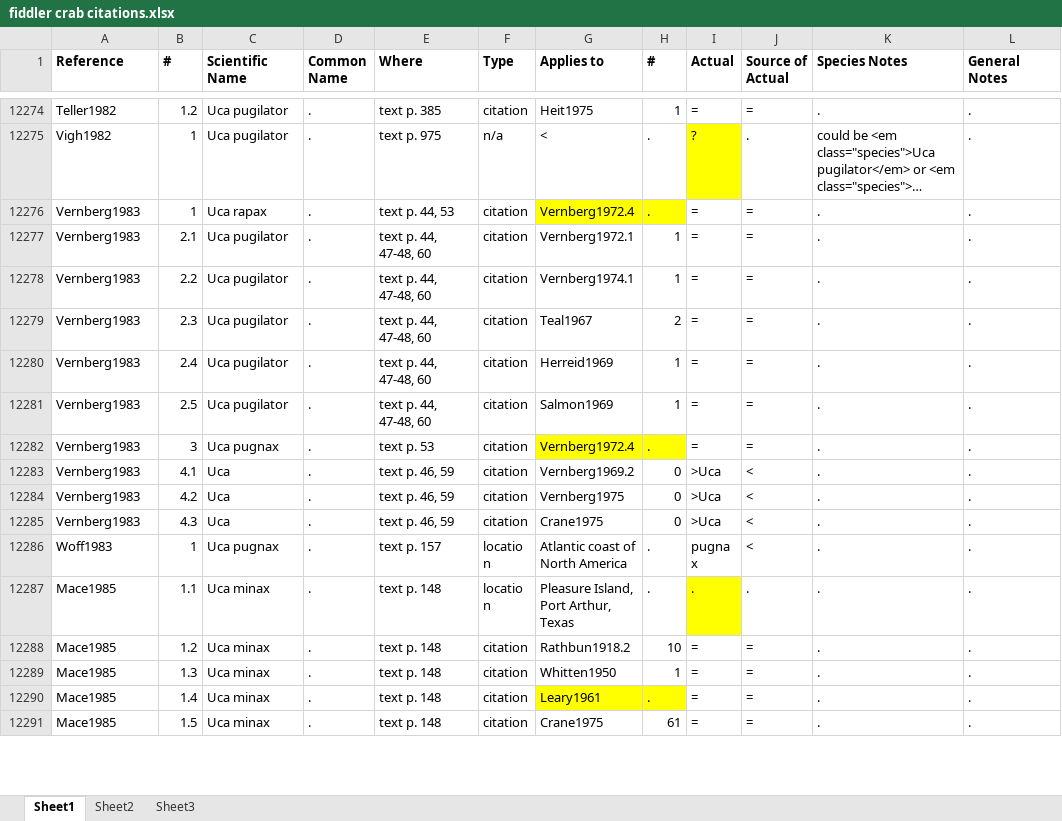
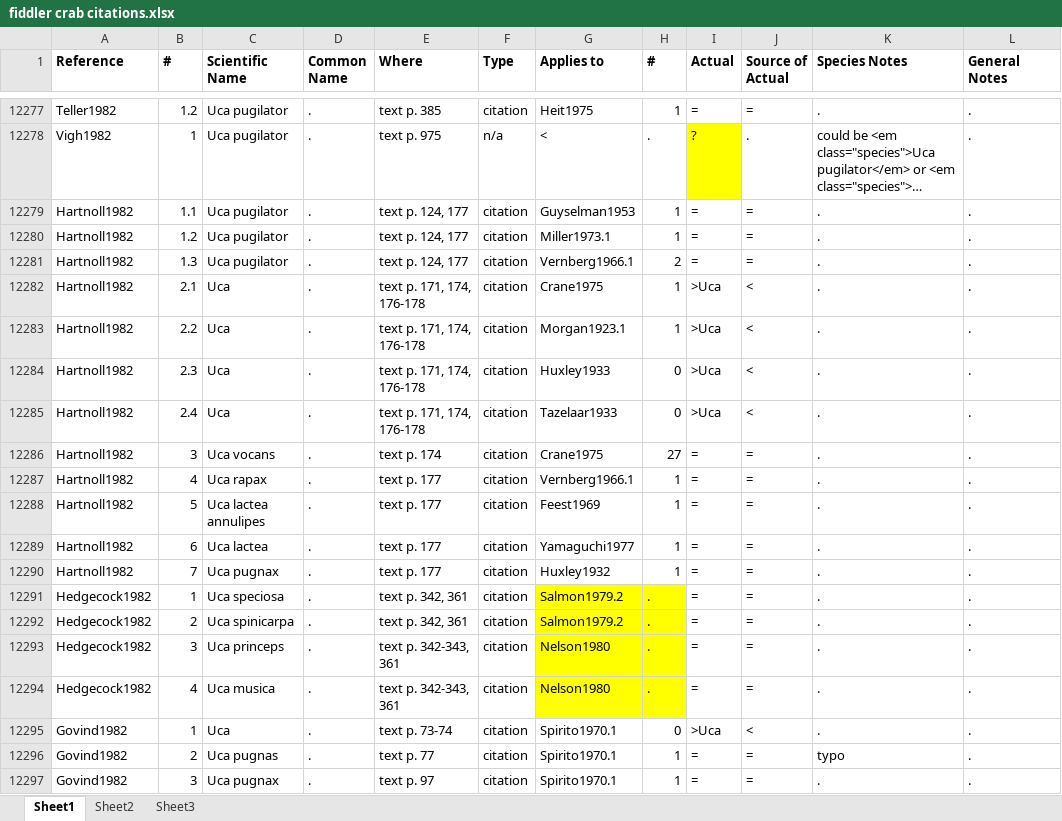
Before and after one commit to msrosenberg/fiddlercrab.info, an Excel workbook: Data/fiddler crab citations.xlsx, sheet Sheet1, drawn as a sheet; only a part is shown, gaps mark what is left out; the shorter side is filled out with more unchanged rows; long unchanged cells end in …; values as stored, in another font and other column widths than the file's, no borders; the diff covers the shown part only; the diff names each change by its address in the sheet, - before the commit and + after, or states it on an @@ line.

Commit message:
Monthly update
Monthly update of references, plus some new citation info

```diff
--- a/Data/fiddler crab citations.xlsx (sheet Sheet1)
+++ b/Data/fiddler crab citations.xlsx (sheet Sheet1)
+row 12279: Hartnoll1982 | 1.1 | Uca pugilator | . | text p. 124, 177 | citation | Guyselman1953 | 1 | = | = | . | .
+row 12280: Hartnoll1982 | 1.2 | Uca pugilator | . | text p. 124, 177 | citation | Miller1973.1 | 1 | = | = | . | .
+row 12281: Hartnoll1982 | 1.3 | Uca pugilator | . | text p. 124, 177 | citation | Vernberg1966.1 | 2 | = | = | . | .
+row 12282: Hartnoll1982 | 2.1 | Uca | . | text p. 171, 174, 176-178 | citation | Crane1975 | 1 | >Uca | < | . | .
+row 12283: Hartnoll1982 | 2.2 | Uca | . | text p. 171, 174, 176-178 | citation | Morgan1923.1 | 1 | >Uca | < | . | .
+row 12284: Hartnoll1982 | 2.3 | Uca | . | text p. 171, 174, 176-178 | citation | Huxley1933 | 0 | >Uca | < | . | .
+row 12285: Hartnoll1982 | 2.4 | Uca | . | text p. 171, 174, 176-178 | citation | Tazelaar1933 | 0 | >Uca | < | . | .
+row 12286: Hartnoll1982 | 3 | Uca vocans | . | text p. 174 | citation | Crane1975 | 27 | = | = | . | .
+row 12287: Hartnoll1982 | 4 | Uca rapax | . | text p. 177 | citation | Vernberg1966.1 | 1 | = | = | . | .
+row 12288: Hartnoll1982 | 5 | Uca lactea annulipes | . | text p. 177 | citation | Feest1969 | 1 | = | = | . | .
+row 12289: Hartnoll1982 | 6 | Uca lactea | . | text p. 177 | citation | Yamaguchi1977 | 1 | = | = | . | .
+row 12290: Hartnoll1982 | 7 | Uca pugnax | . | text p. 177 | citation | Huxley1932 | 1 | = | = | . | .
+row 12291: Hedgecock1982 | 1 | Uca speciosa | . | text p. 342, 361 | citation | Salmon1979.2 | . | = | = | . | .
+row 12292: Hedgecock1982 | 2 | Uca spinicarpa | . | text p. 342, 361 | citation | Salmon1979.2 | . | = | = | . | .
+row 12293: Hedgecock1982 | 3 | Uca princeps | . | text p. 342-343, 361 | citation | Nelson1980 | . | = | = | . | .
+row 12294: Hedgecock1982 | 4 | Uca musica | . | text p. 342-343, 361 | citation | Nelson1980 | . | = | = | . | .
+row 12295: Govind1982 | 1 | Uca | . | text p. 73-74 | citation | Spirito1970.1 | 0 | >Uca | < | . | .
+row 12296: Govind1982 | 2 | Uca pugnas | . | text p. 77 | citation | Spirito1970.1 | 1 | = | = | typo | .
+row 12297: Govind1982 | 3 | Uca pugnax | . | text p. 97 | citation | Spirito1970.1 | 1 | = | = | . | .
```
Also changed, not shown: 75 added rows, 19 edited cells and cell formats elsewhere in this sheet, Data/Species DB.xlsx, 7 other files.
